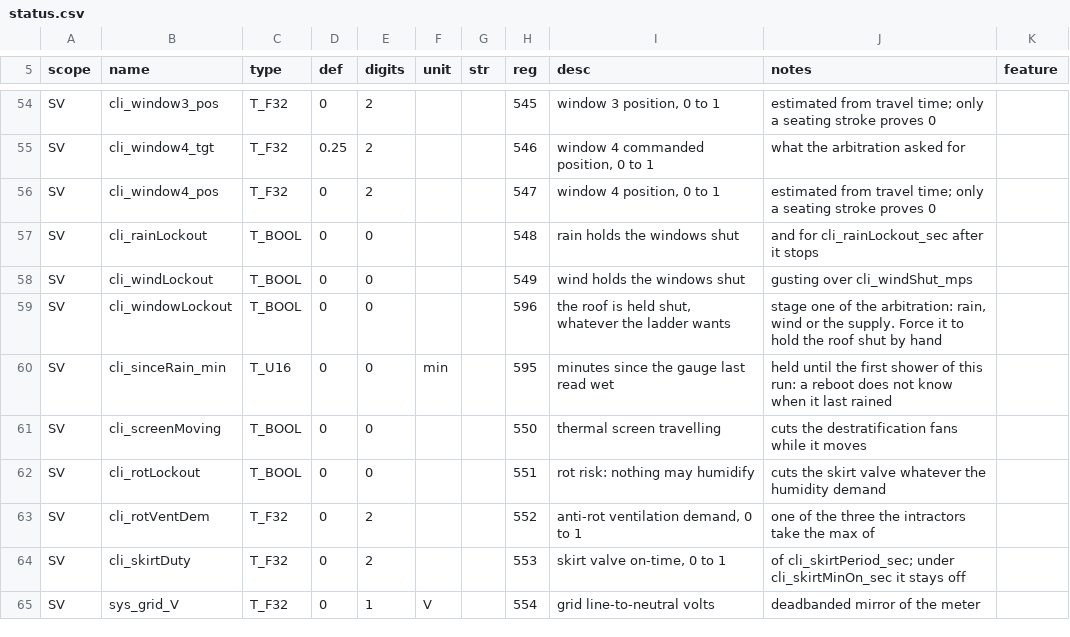
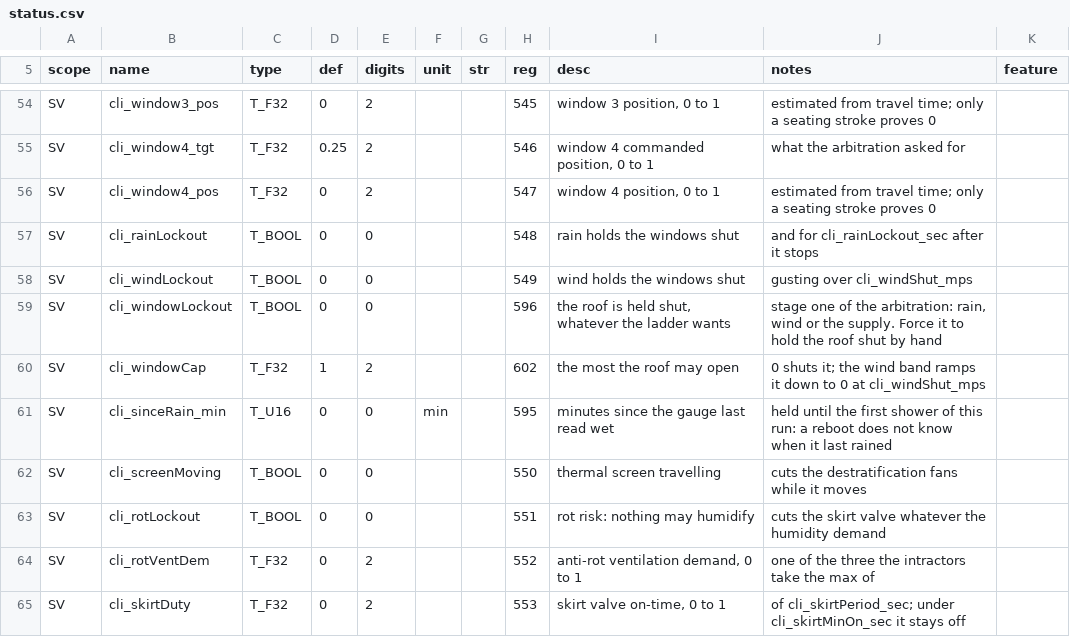
Before and after one commit to pstch/botanik2, a CSV file: src/sites/gh_mlb41/tables/status.csv, drawn as a sheet; only a part is shown, gaps mark what is left out; the shorter side is filled out with more unchanged rows; the diff names each change by its address in the sheet, - before the commit and + after, or states it on an @@ line.

```diff
--- a/src/sites/gh_mlb41/tables/status.csv
+++ b/src/sites/gh_mlb41/tables/status.csv
+row 60: SV | cli_windowCap | T_F32 | 1 | 2 |  |  | 602 | the most the roof may open | 0 shuts it; the wind band ramps it down to 0 at cli_windShut_mps
```
Also changed, not shown: src/libbotanik/vars/tables/params.csv, src/sites/gh_mlb41/tables/alarms.csv, 19 other files.
